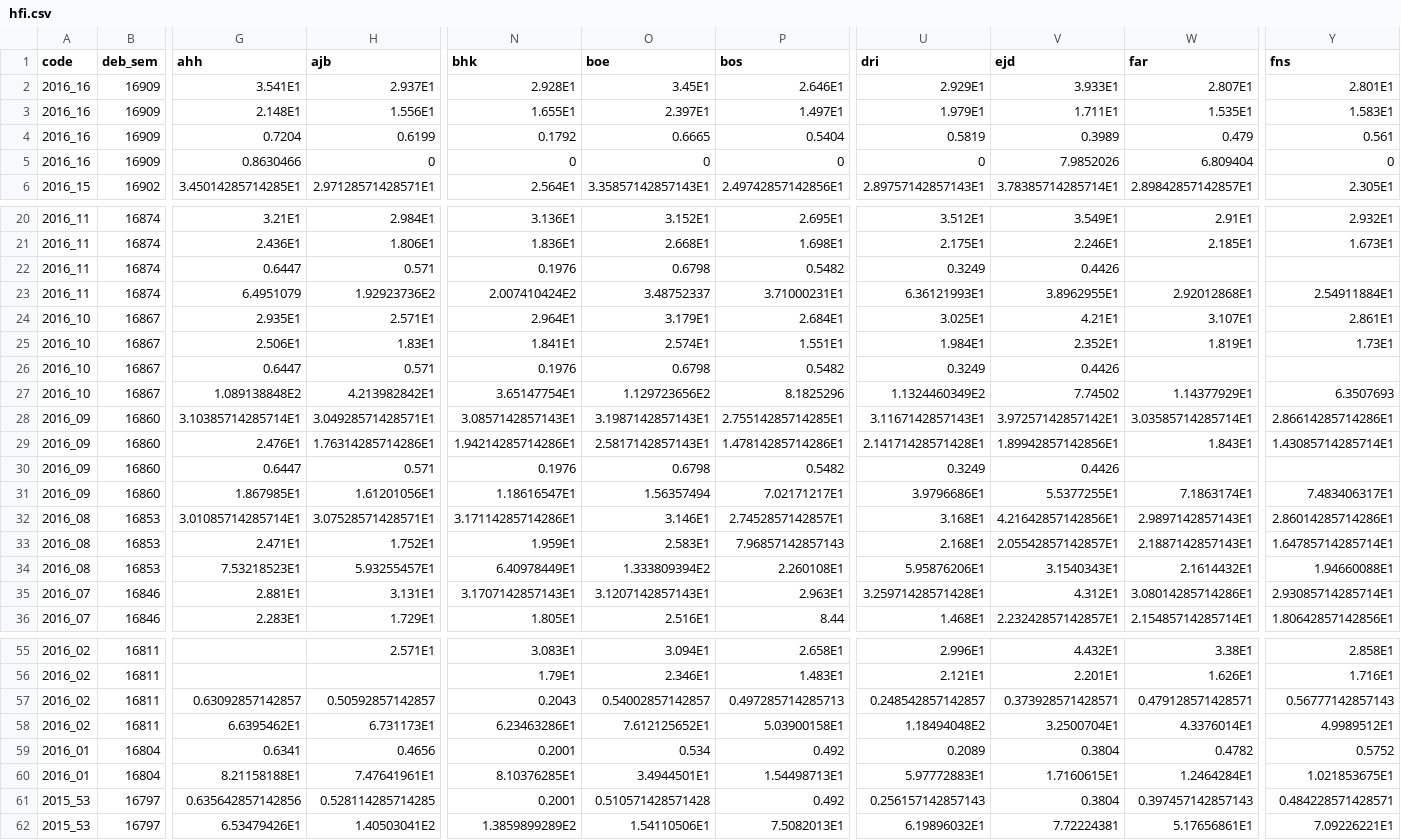
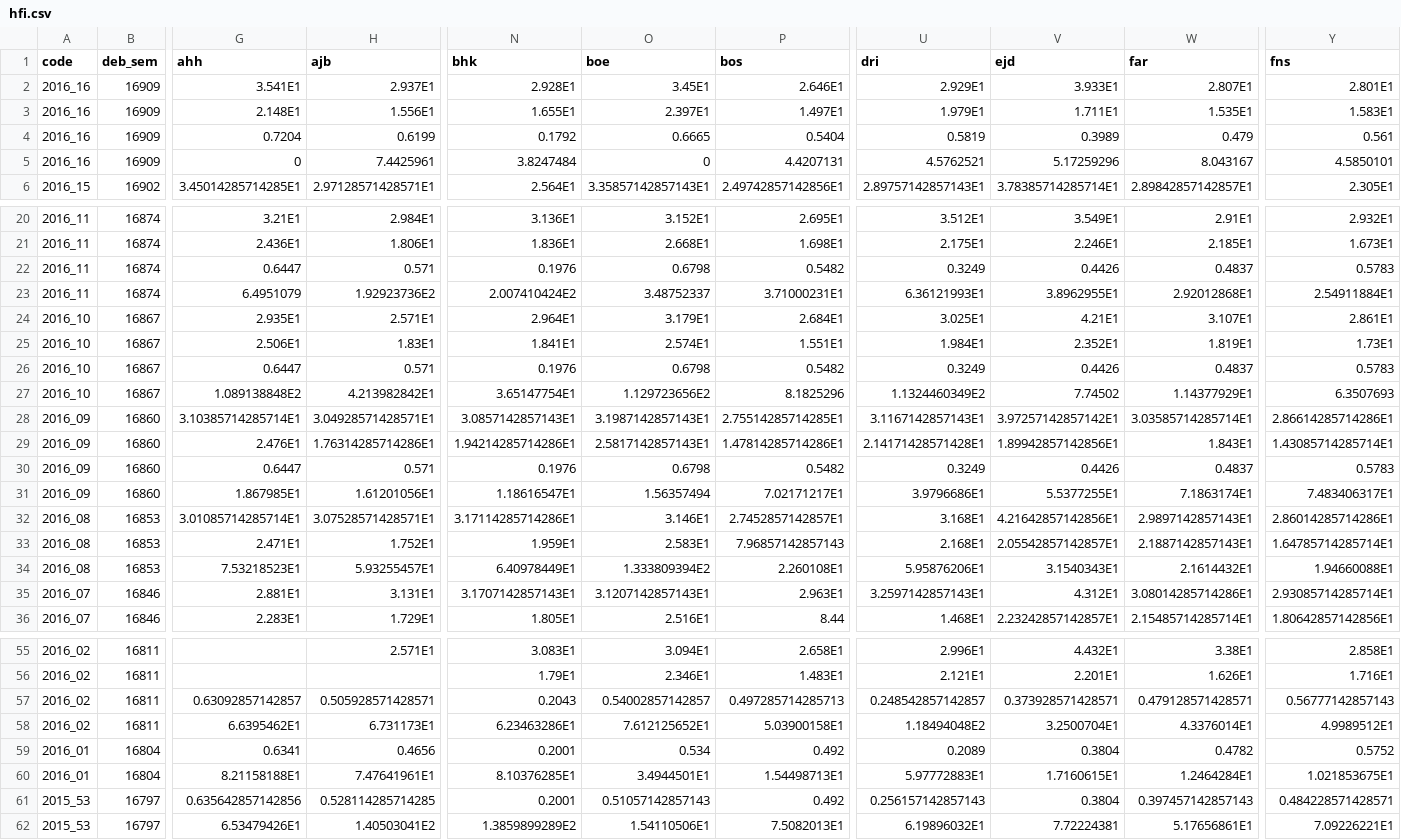
Before and after one commit to RanaivosonHerimanitra/Sentinel, a CSV file: data/hfi.csv, drawn as a sheet; only a part is shown, gaps mark what is left out; removed rows and columns are numbered as before the commit, all else as after; rows hold the shown columns only; the diff covers the shown part only; the diff names each change by its address in the sheet, - before the commit and + after, or states it on an @@ line.

Commit message:
retrieve latest data

```diff
--- a/data/hfi.csv
+++ b/data/hfi.csv
-row 5: 2016_16 | 16909 | 0.8630466 | 0 | 0 | 0 | 0 | 0 | 7.9852026 | 6.809404 | 0
+row 5: 2016_16 | 16909 | 0 | 7.4425961 | 3.8247484 | 0 | 4.4207131 | 4.5762521 | 5.17259296 | 8.043167 | 4.5850101
-W22 (far): (empty)
+W22 (far): 0.4837
-Y22 (fns): (empty)
+Y22 (fns): 0.5783
-W26 (far): (empty)
+W26 (far): 0.4837
-Y26 (fns): (empty)
+Y26 (fns): 0.5783
-W30 (far): (empty)
+W30 (far): 0.4837
-Y30 (fns): (empty)
+Y30 (fns): 0.5783
-U35 (dri): 3.25971428571428E1
+U35 (dri): 3.2597142857143E1
-H57 (ajb): 0.50592857142857
+H57 (ajb): 0.505928571428571
-O61 (boe): 0.510571428571428
+O61 (boe): 0.51057142857143
```
Also changed, not shown: 10 edited cells elsewhere in this file, data/Consultations.csv, data/Diarrh.csv, 9 other files.
